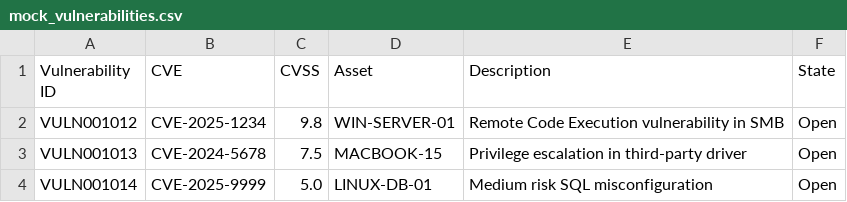
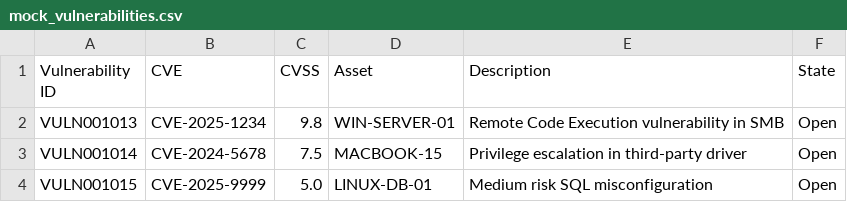
Before and after one commit to TulsieD/ServiceNow-Incident-Workflow-Project, a CSV file: Vulnerability Response/data/mock_vulnerabilities.csv, drawn as a sheet.

Commit message:
Update mock_vulnerabilities.csv

```diff
--- a/Vulnerability Response/data/mock_vulnerabilities.csv
+++ b/Vulnerability Response/data/mock_vulnerabilities.csv
@@ -1,4 +1,4 @@
 Vulnerability ID, CVE, CVSS, Asset, Description, State
-VULN001012, CVE-2025-1234, 9.8, WIN-SERVER-01, Remote Code Execution vulnerability in SMB, Open
-VULN001013, CVE-2024-5678, 7.5, MACBOOK-15, Privilege escalation in third-party driver, Open
-VULN001014, CVE-2025-9999, 5.0, LINUX-DB-01, Medium risk SQL misconfiguration, Open
+VULN001013, CVE-2025-1234, 9.8, WIN-SERVER-01, Remote Code Execution vulnerability in SMB, Open
+VULN001014, CVE-2024-5678, 7.5, MACBOOK-15, Privilege escalation in third-party driver, Open
+VULN001015, CVE-2025-9999, 5.0, LINUX-DB-01, Medium risk SQL misconfiguration, Open
```
